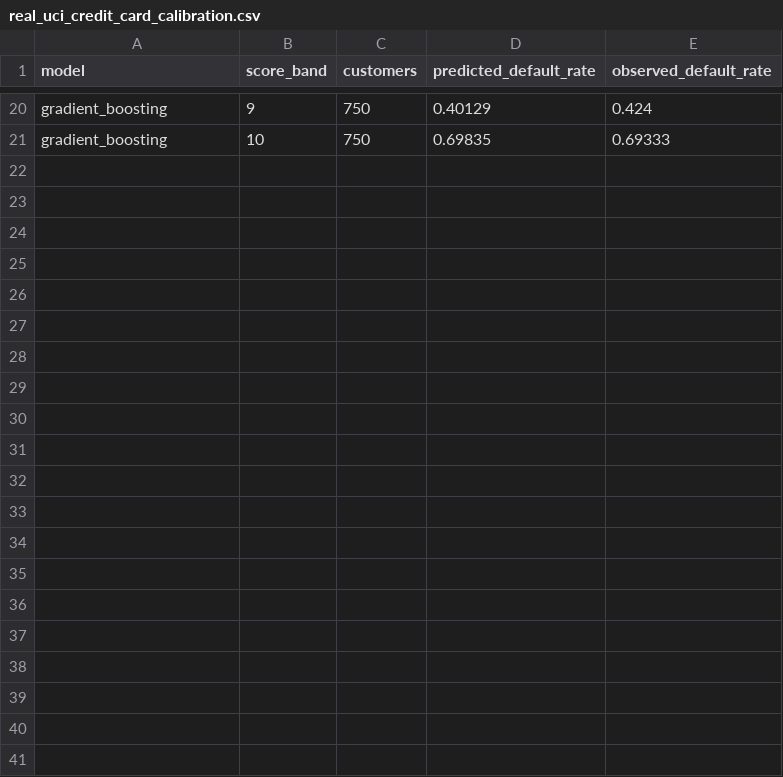
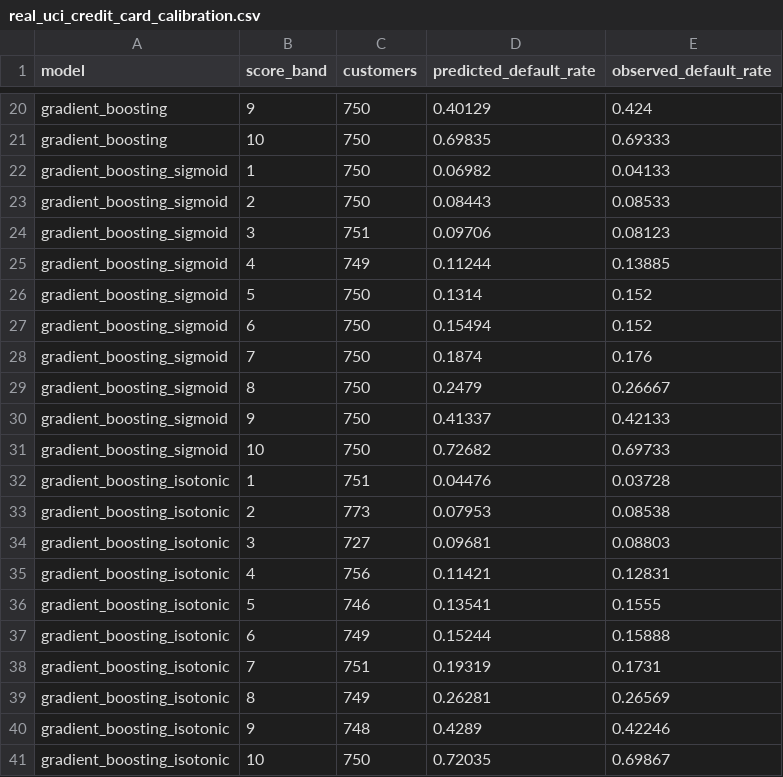
Before and after one commit to Mishit18/ML-PROJECTS, a CSV file: credit-risk-customer-lifecycle-analytics/outputs/real_uci_credit_card_calibration.csv, drawn as a sheet; only a part is shown, gaps mark what is left out; the diff names each change by its address in the sheet, - before the commit and + after, or states it on an @@ line.

Commit message:
feat(credit): compare probability calibration

```diff
--- a/credit-risk-customer-lifecycle-analytics/outputs/real_uci_credit_card_calibration.csv
+++ b/credit-risk-customer-lifecycle-analytics/outputs/real_uci_credit_card_calibration.csv
+row 22: gradient_boosting_sigmoid | 1 | 750 | 0.06982 | 0.04133
+row 23: gradient_boosting_sigmoid | 2 | 750 | 0.08443 | 0.08533
+row 24: gradient_boosting_sigmoid | 3 | 751 | 0.09706 | 0.08123
+row 25: gradient_boosting_sigmoid | 4 | 749 | 0.11244 | 0.13885
+row 26: gradient_boosting_sigmoid | 5 | 750 | 0.1314 | 0.152
+row 27: gradient_boosting_sigmoid | 6 | 750 | 0.15494 | 0.152
+row 28: gradient_boosting_sigmoid | 7 | 750 | 0.1874 | 0.176
+row 29: gradient_boosting_sigmoid | 8 | 750 | 0.2479 | 0.26667
+row 30: gradient_boosting_sigmoid | 9 | 750 | 0.41337 | 0.42133
+row 31: gradient_boosting_sigmoid | 10 | 750 | 0.72682 | 0.69733
+row 32: gradient_boosting_isotonic | 1 | 751 | 0.04476 | 0.03728
+row 33: gradient_boosting_isotonic | 2 | 773 | 0.07953 | 0.08538
+row 34: gradient_boosting_isotonic | 3 | 727 | 0.09681 | 0.08803
+row 35: gradient_boosting_isotonic | 4 | 756 | 0.11421 | 0.12831
+row 36: gradient_boosting_isotonic | 5 | 746 | 0.13541 | 0.1555
+row 37: gradient_boosting_isotonic | 6 | 749 | 0.15244 | 0.15888
+row 38: gradient_boosting_isotonic | 7 | 751 | 0.19319 | 0.1731
+row 39: gradient_boosting_isotonic | 8 | 749 | 0.26281 | 0.26569
+row 40: gradient_boosting_isotonic | 9 | 748 | 0.4289 | 0.42246
+row 41: gradient_boosting_isotonic | 10 | 750 | 0.72035 | 0.69867
```
Also changed, not shown: credit-risk-customer-lifecycle-analytics/outputs/real_uci_credit_card_benchmark.csv, 6 other files.
